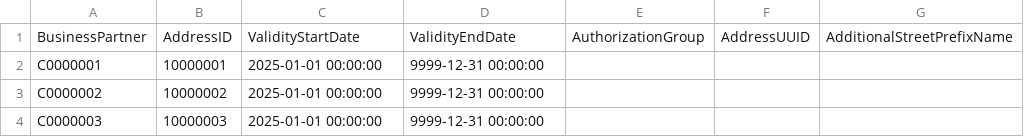
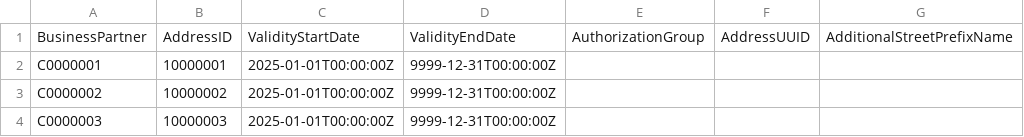
Before and after one commit to smarftech18/verification_createShipData, a CSV file: db/data/API_BUSINESS_PARTNER.A_BusinessPartnerAddress.csv, drawn as a sheet; only a part is shown; the diff names each change by its address in the sheet, - before the commit and + after, or states it on an @@ line.

```diff
--- a/db/data/API_BUSINESS_PARTNER.A_BusinessPartnerAddress.csv
+++ b/db/data/API_BUSINESS_PARTNER.A_BusinessPartnerAddress.csv
-C2:C4: 2025-01-01 00:00:00
+C2:C4: 2025-01-01T00:00:00Z
-D2:D4: 9999-12-31 00:00:00
+D2:D4: 9999-12-31T00:00:00Z
```
Also changed, not shown: db/data/ZC_SALESDOCUMENT_SERVICE.ZcSalesDocument.csv, 12 other files.
